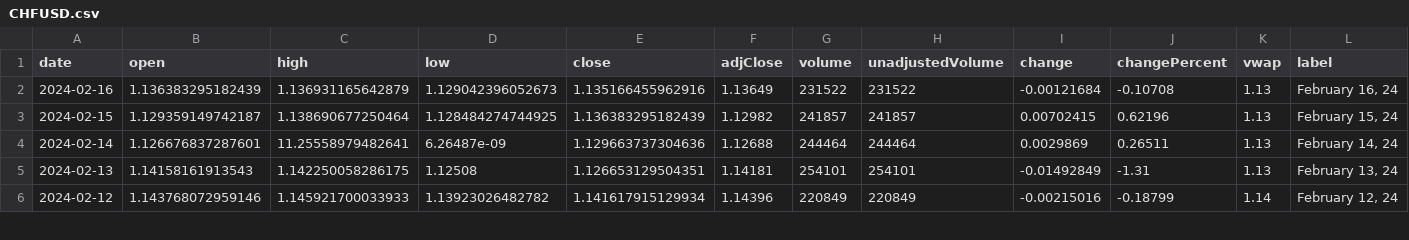
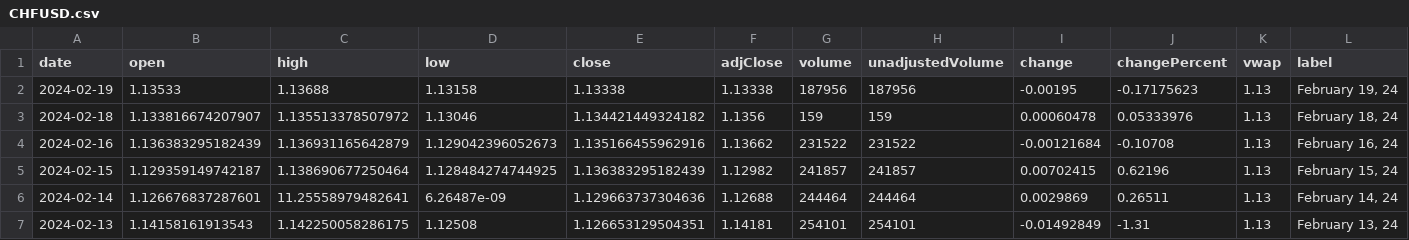
Before and after one commit to junyoung-sim/ddpg-quant, a CSV file: data/CHFUSD.csv, drawn as a sheet; only a part is shown; the shorter side is filled out with more unchanged rows; addresses are those after the commit; rows hold the shown columns only; the diff names each change by its address in the sheet, - before the commit and + after, or states it on an @@ line.

```diff
--- a/data/CHFUSD.csv
+++ b/data/CHFUSD.csv
+row 2: 2024-02-19 | 1.13533 | 1.13688 | 1.13158 | 1.13338 | 1.13338 | 187956 | 187956 | -0.00195 | -0.17175623 | 1.13 | February 19, 24
+row 3: 2024-02-18 | 1.133816674207907 | 1.135513378507972 | 1.13046 | 1.134421449324182 | 1.1356 | 159 | 159 | 0.00060478 | 0.05333976 | 1.13 | February 18, 24
-F4 (adjClose): 1.13649
+F4 (adjClose): 1.13662
```
Also changed, not shown: data/EUR=X.csv, data/JPY=X.csv, 23 other files.
